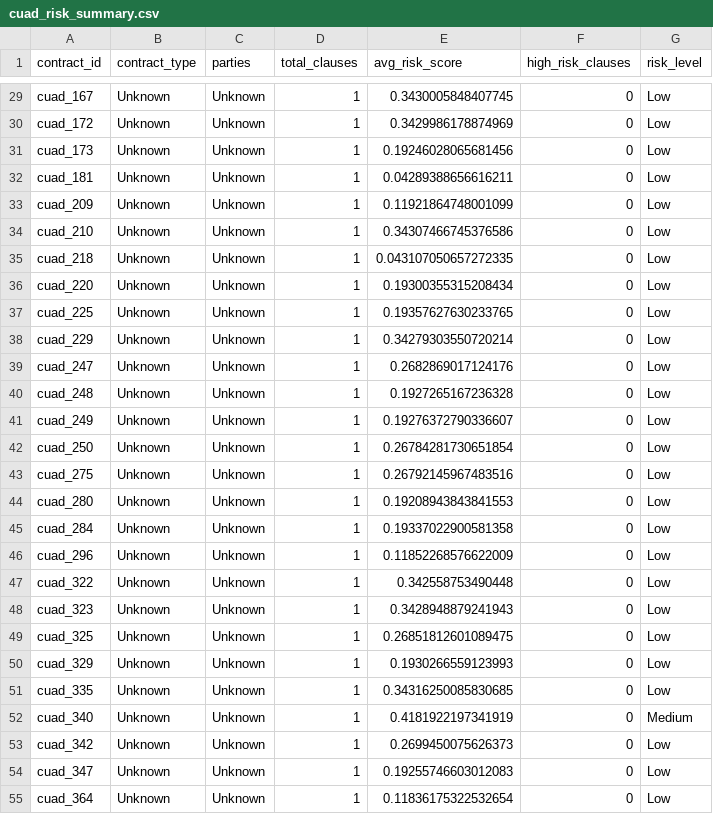
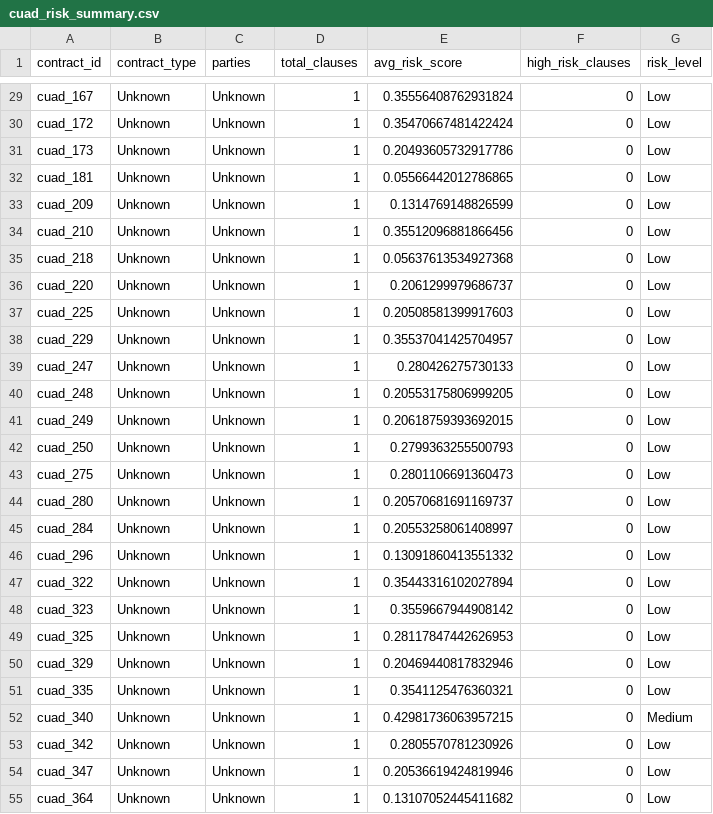
Before and after one commit to Muh76/CAUD-Document-Analysis-and-Risk-Analysis-System, a CSV file: notebooks/data/processed/cuad_risk_summary.csv, drawn as a sheet; only a part is shown, gaps mark what is left out; the diff covers the shown part only; the diff names each change by its address in the sheet, - before the commit and + after, or states it on an @@ line.

```diff
--- a/notebooks/data/processed/cuad_risk_summary.csv
+++ b/notebooks/data/processed/cuad_risk_summary.csv
-E29 (avg_risk_score): 0.3430005848407745
+E29 (avg_risk_score): 0.35556408762931824
-E30 (avg_risk_score): 0.3429986178874969
+E30 (avg_risk_score): 0.35470667481422424
-E31 (avg_risk_score): 0.19246028065681456
+E31 (avg_risk_score): 0.20493605732917786
-E32 (avg_risk_score): 0.04289388656616211
+E32 (avg_risk_score): 0.05566442012786865
-E33 (avg_risk_score): 0.11921864748001099
+E33 (avg_risk_score): 0.1314769148826599
-E34 (avg_risk_score): 0.34307466745376586
+E34 (avg_risk_score): 0.35512096881866456
-E35 (avg_risk_score): 0.043107050657272335
+E35 (avg_risk_score): 0.05637613534927368
-E36 (avg_risk_score): 0.19300355315208434
+E36 (avg_risk_score): 0.2061299979686737
-E37 (avg_risk_score): 0.19357627630233765
+E37 (avg_risk_score): 0.20508581399917603
-E38 (avg_risk_score): 0.34279303550720214
+E38 (avg_risk_score): 0.35537041425704957
-E39 (avg_risk_score): 0.2682869017124176
+E39 (avg_risk_score): 0.280426275730133
-E40 (avg_risk_score): 0.1927265167236328
+E40 (avg_risk_score): 0.20553175806999205
-E41 (avg_risk_score): 0.19276372790336607
+E41 (avg_risk_score): 0.20618759393692015
-E42 (avg_risk_score): 0.26784281730651854
+E42 (avg_risk_score): 0.2799363255500793
-E43 (avg_risk_score): 0.26792145967483516
+E43 (avg_risk_score): 0.2801106691360473
-E44 (avg_risk_score): 0.19208943843841553
+E44 (avg_risk_score): 0.20570681691169737
-E45 (avg_risk_score): 0.19337022900581358
+E45 (avg_risk_score): 0.20553258061408997
-E46 (avg_risk_score): 0.11852268576622009
+E46 (avg_risk_score): 0.13091860413551332
-E47 (avg_risk_score): 0.342558753490448
+E47 (avg_risk_score): 0.35443316102027894
-E48 (avg_risk_score): 0.3428948879241943
+E48 (avg_risk_score): 0.3559667944908142
-E49 (avg_risk_score): 0.26851812601089475
+E49 (avg_risk_score): 0.28117847442626953
-E50 (avg_risk_score): 0.1930266559123993
+E50 (avg_risk_score): 0.20469440817832946
-E51 (avg_risk_score): 0.34316250085830685
+E51 (avg_risk_score): 0.3541125476360321
-E52 (avg_risk_score): 0.4181922197341919
+E52 (avg_risk_score): 0.42981736063957215
-E53 (avg_risk_score): 0.2699450075626373
+E53 (avg_risk_score): 0.2805570781230926
-E54 (avg_risk_score): 0.19255746603012083
+E54 (avg_risk_score): 0.20536619424819946
-E55 (avg_risk_score): 0.11836175322532654
+E55 (avg_risk_score): 0.13107052445411682
```
Also changed, not shown: 50 edited cells elsewhere in this file, notebooks/data/processed/risk_trends.csv, notebooks/reports/model_comparison.csv, 12 other files.
